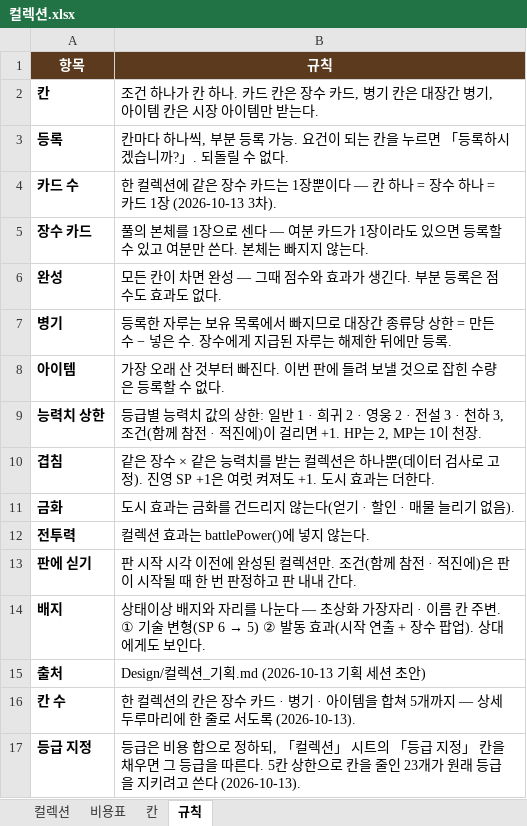
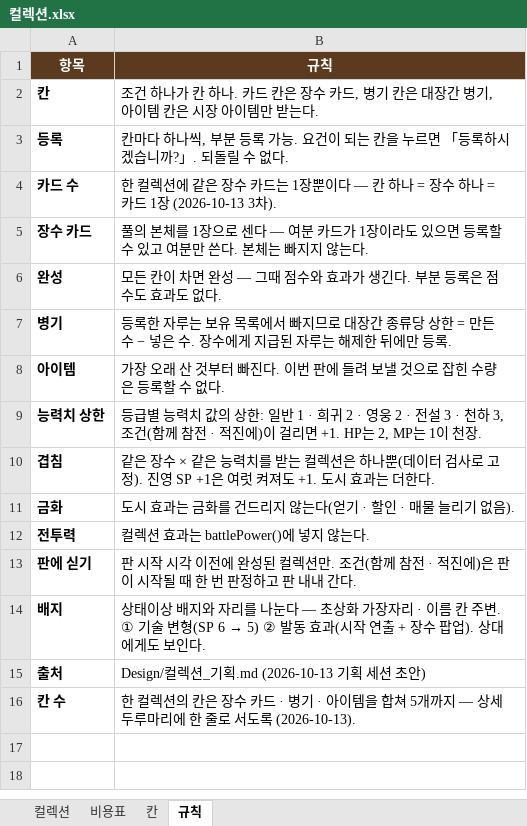
Before and after one commit to sanolamian12/SamChess, an Excel workbook: docs/컬렉션.xlsx, sheet 규칙, drawn as a sheet; values as stored, in another font and other column widths than the file's, no borders; the diff names each change by its address in the sheet, - before the commit and + after, or states it on an @@ line.

```diff
--- a/docs/컬렉션.xlsx (sheet 규칙)
+++ b/docs/컬렉션.xlsx (sheet 규칙)
-row 17: 등급 지정 | 등급은 비용 합으로 정하되, 「컬렉션」 시트의 「등급 지정」 칸을 채우면 그 등급을 따른다. 5칸 상한으로 칸을 줄인 23개가 원래 등급을 지키려고 쓴다 (2026-10-13).
```
Also changed, not shown: sheet 컬렉션, sheet 비용표, 9 other files.
